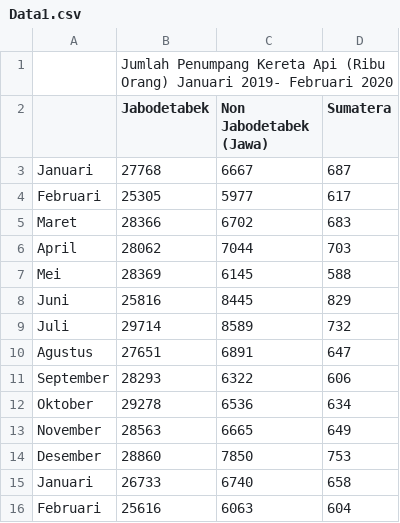
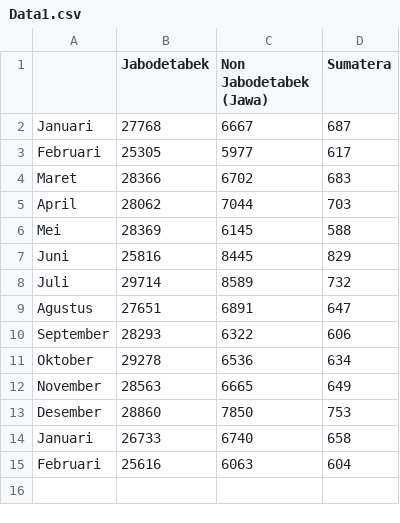
Before and after one commit to SusiWahyuningrum/Proyek-Pemodelan-Matematika, a CSV file: Data1.csv, drawn as a sheet; the diff names each change by its address in the sheet, - before the commit and + after, or states it on an @@ line.

Commit message:
Add files via upload

```diff
--- a/Data1.csv
+++ b/Data1.csv
-row 1:  | Jumlah Penumpang Kereta Api (Ribu Orang) Januari 2019- Februari 2020
```
